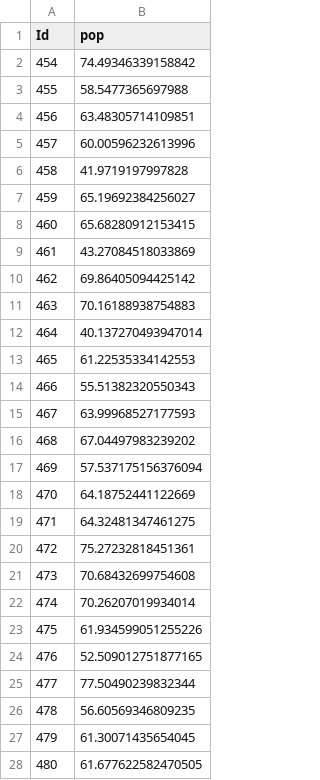
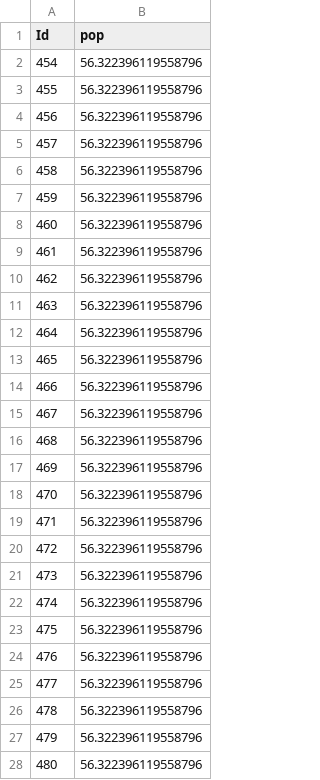
Before and after one commit to GraceCWY/imbalance-data-regression, a CSV file: regression_RBF_SVC_Grp3.csv, drawn as a sheet; only a part is shown; the diff covers the shown part only.

```diff
--- a/regression_RBF_SVC_Grp3.csv
+++ b/regression_RBF_SVC_Grp3.csv
@@ -1,28 +1,28 @@
 Id,pop
-454,74.49346339158842
-455,58.5477365697988
-456,63.48305714109851
-457,60.00596232613996
-458,41.9719197997828
-459,65.19692384256027
-460,65.68280912153415
-461,43.27084518033869
-462,69.86405094425142
-463,70.16188938754883
-464,40.137270493947014
-465,61.22535334142553
-466,55.51382320550343
-467,63.99968527177593
-468,67.04497983239202
-469,57.537175156376094
-470,64.18752441122669
-471,64.32481347461275
-472,75.27232818451361
-473,70.68432699754608
-474,70.26207019934014
-475,61.934599051255226
-476,52.509012751877165
-477,77.50490239832344
-478,56.60569346809235
-479,61.30071435654045
-480,61.677622582470505
+454,56.322396119558796
+455,56.322396119558796
+456,56.322396119558796
+457,56.322396119558796
+458,56.322396119558796
+459,56.322396119558796
+460,56.322396119558796
+461,56.322396119558796
+462,56.322396119558796
+463,56.322396119558796
+464,56.322396119558796
+465,56.322396119558796
+466,56.322396119558796
+467,56.322396119558796
+468,56.322396119558796
+469,56.322396119558796
+470,56.322396119558796
+471,56.322396119558796
+472,56.322396119558796
+473,56.322396119558796
+474,56.322396119558796
+475,56.322396119558796
+476,56.322396119558796
+477,56.322396119558796
+478,56.322396119558796
+479,56.322396119558796
+480,56.322396119558796
```
Also changed, not shown: 87 edited cells elsewhere in this file, regression_Bagged_RF_Grp3.csv, regression_XGB_Grp3.csv, 2 other files.
